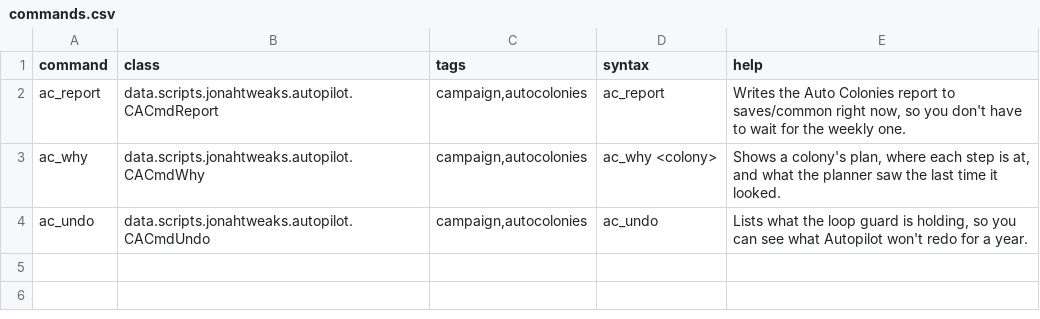
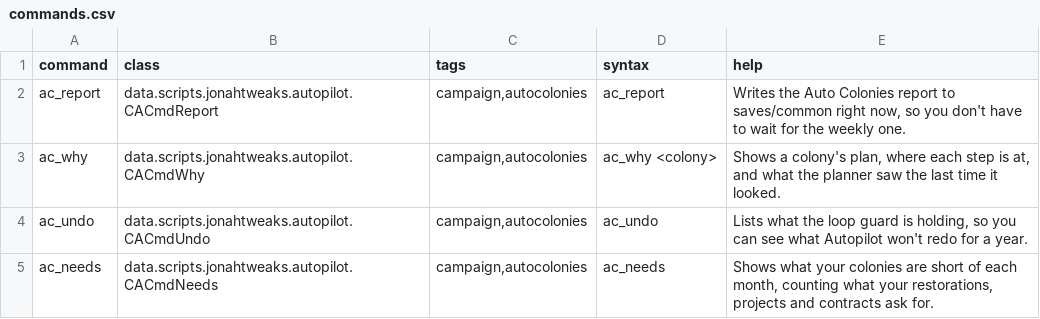
Before and after one commit to Mjolniar/auto-colonies, a CSV file: data/console/commands.csv, drawn as a sheet; the diff names each change by its address in the sheet, - before the commit and + after, or states it on an @@ line.

```diff
--- a/data/console/commands.csv
+++ b/data/console/commands.csv
+row 5: ac_needs | data.scripts.jonahtweaks.autopilot.CACmdNeeds | campaign,autocolonies | ac_needs | Shows what your colonies are short of each month, counting what your restorations, projects and contracts ask for.
```
Also changed, not shown: 11 other files.
